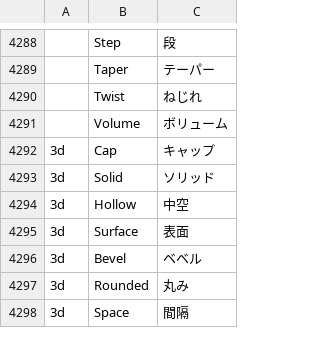
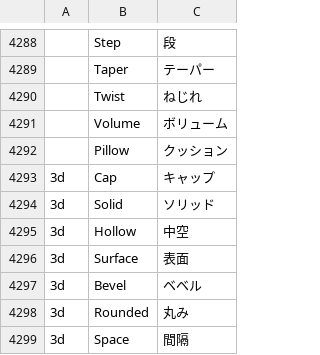
Before and after one commit to hkcm91/vectorcraft, a TSV file: crates/ui-egui/src/i18n/ja.tsv, drawn as a sheet; only a part is shown, gaps mark what is left out; the diff names each change by its address in the sheet, - before the commit and + after, or states it on an @@ line.

```diff
--- a/crates/ui-egui/src/i18n/ja.tsv
+++ b/crates/ui-egui/src/i18n/ja.tsv
+row 4292:  | Pillow | クッション
```
Also changed, not shown: crates/ui-egui/src/i18n/cs.tsv, crates/ui-egui/src/i18n/es.tsv, 23 other files.
